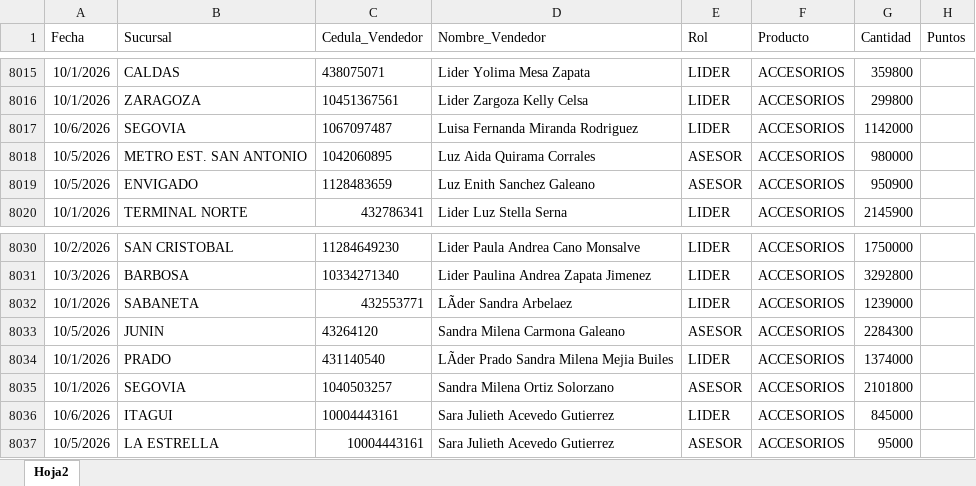
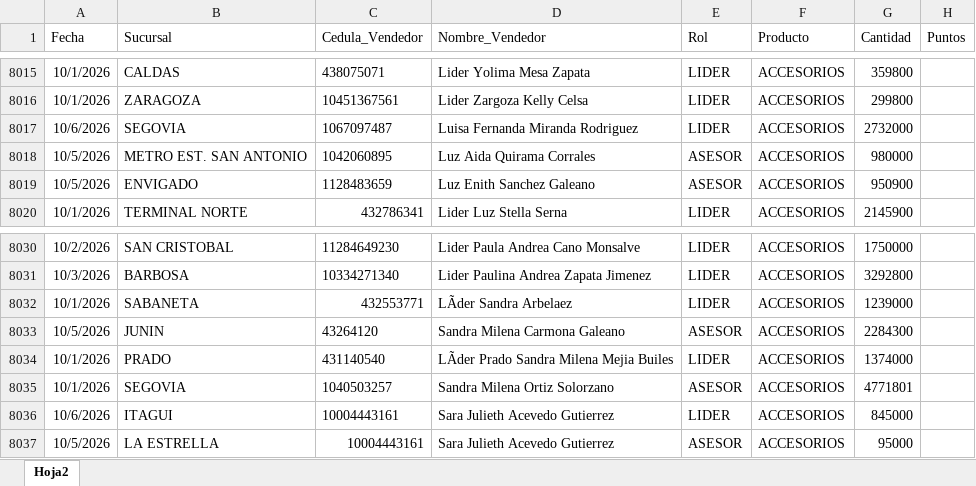
Before and after one commit to Paolam1903/octubrecvs, an Excel workbook: data/liquidacion_final.xlsx, sheet Hoja2, drawn as a sheet; only a part is shown, gaps mark what is left out; values as stored, in another font and other column widths than the file's, no borders; the diff covers the shown part only; the diff names each change by its address in the sheet, - before the commit and + after, or states it on an @@ line.

```diff
--- a/data/liquidacion_final.xlsx (sheet Hoja2)
+++ b/data/liquidacion_final.xlsx (sheet Hoja2)
-G8017 (Cantidad): 1142000
+G8017 (Cantidad): 2732000
-G8035 (Cantidad): 2101800
+G8035 (Cantidad): 4771801
```
Also changed, not shown: 2 added rows, 1 removed row and 7 edited cells elsewhere in this sheet.
